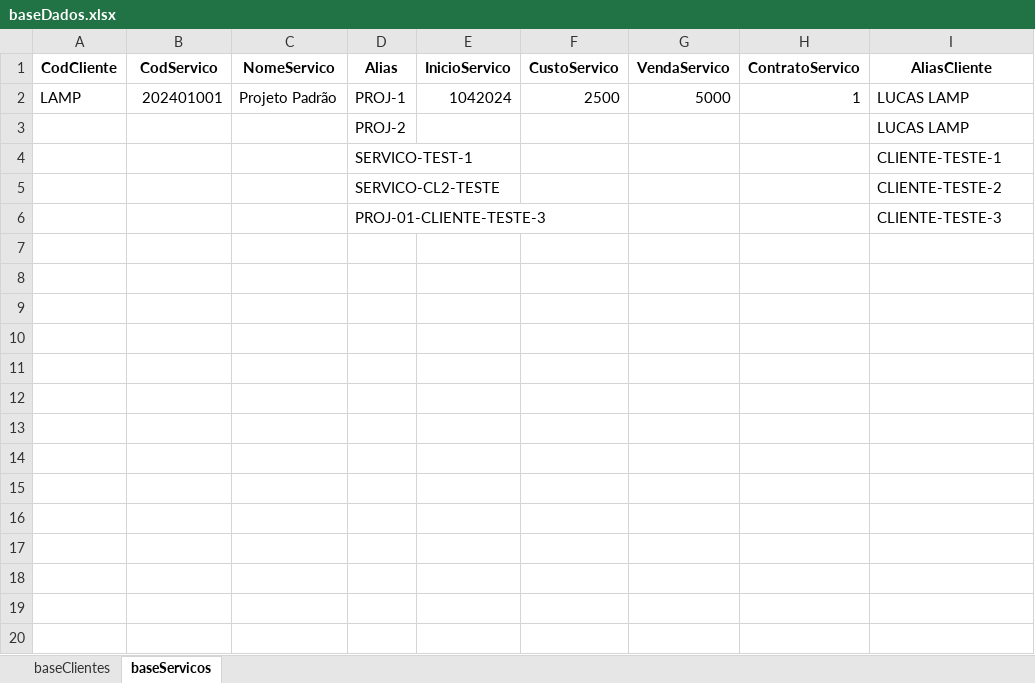
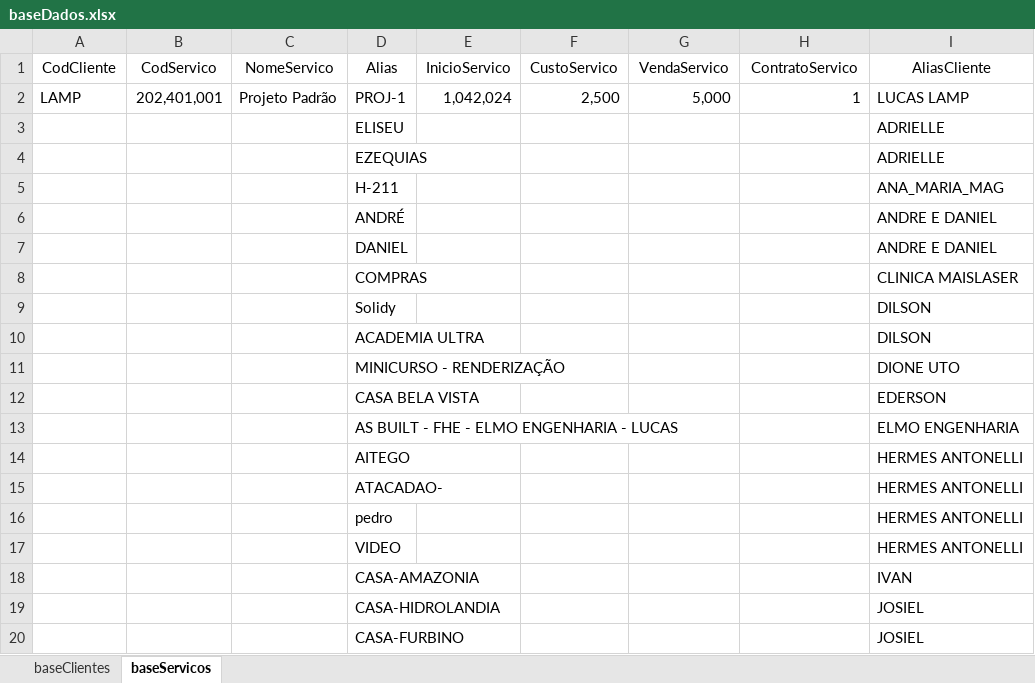
Before and after one commit to LAMP-LUCAS/foton, an Excel workbook: foton_system/foton_make/testes/baseDados.xlsx, sheet baseServicos, drawn as a sheet; only a part is shown; values as stored, in another font and other column widths than the file's, no borders; removed rows and columns are numbered as before the commit, all else as after; the diff covers the shown part only; the diff names each change by its address in the sheet, - before the commit and + after, or states it on an @@ line.

Commit message:
Teste na base real e correção do envio dos feedbacks

```diff
--- a/foton_system/foton_make/testes/baseDados.xlsx (sheet baseServicos)
+++ b/foton_system/foton_make/testes/baseDados.xlsx (sheet baseServicos)
-A1:I1 bold: on
+A1:I1 bold: off
-B2 (CodServico): 202401001
+B2 (CodServico): 202,401,001
-E2 (InicioServico): 1042024
+E2 (InicioServico): 1,042,024
-F2 (CustoServico): 2500
+F2 (CustoServico): 2,500
-G2 (VendaServico): 5000
+G2 (VendaServico): 5,000
-row 3:  |  |  | PROJ-2 |  |  |  |  | LUCAS LAMP
-row 4:  |  |  | SERVICO-TEST-1 |  |  |  |  | CLIENTE-TESTE-1
-row 5:  |  |  | SERVICO-CL2-TESTE |  |  |  |  | CLIENTE-TESTE-2
-row 6:  |  |  | PROJ-01-CLIENTE-TESTE-3 |  |  |  |  | CLIENTE-TESTE-3
+row 3:  |  |  | ELISEU |  |  |  |  | ADRIELLE
+row 4:  |  |  | EZEQUIAS |  |  |  |  | ADRIELLE
+row 5:  |  |  | H-211 |  |  |  |  | ANA_MARIA_MAG
+row 6:  |  |  | ANDRÉ |  |  |  |  | ANDRE E DANIEL
+row 7:  |  |  | DANIEL |  |  |  |  | ANDRE E DANIEL
+row 8:  |  |  | COMPRAS |  |  |  |  | CLINICA MAISLASER
+row 9:  |  |  | Solidy |  |  |  |  | DILSON
+row 10:  |  |  | ACADEMIA ULTRA |  |  |  |  | DILSON
+row 11:  |  |  | MINICURSO - RENDERIZAÇÃO |  |  |  |  | DIONE UTO
+row 12:  |  |  | CASA BELA VISTA |  |  |  |  | EDERSON
+row 13:  |  |  | AS BUILT - FHE - ELMO ENGENHARIA - LUCAS |  |  |  |  | ELMO ENGENHARIA
+row 14:  |  |  | AITEGO |  |  |  |  | HERMES ANTONELLI
+row 15:  |  |  | ATACADAO- |  |  |  |  | HERMES ANTONELLI
+row 16:  |  |  | pedro |  |  |  |  | HERMES ANTONELLI
+row 17:  |  |  | VIDEO |  |  |  |  | HERMES ANTONELLI
+row 18:  |  |  | CASA-AMAZONIA |  |  |  |  | IVAN
+row 19:  |  |  | CASA-HIDROLANDIA |  |  |  |  | JOSIEL
+row 20:  |  |  | CASA-FURBINO |  |  |  |  | JOSIEL
```
Also changed, not shown: 22 added rows elsewhere in this sheet, sheet baseClientes, 4 other files.
